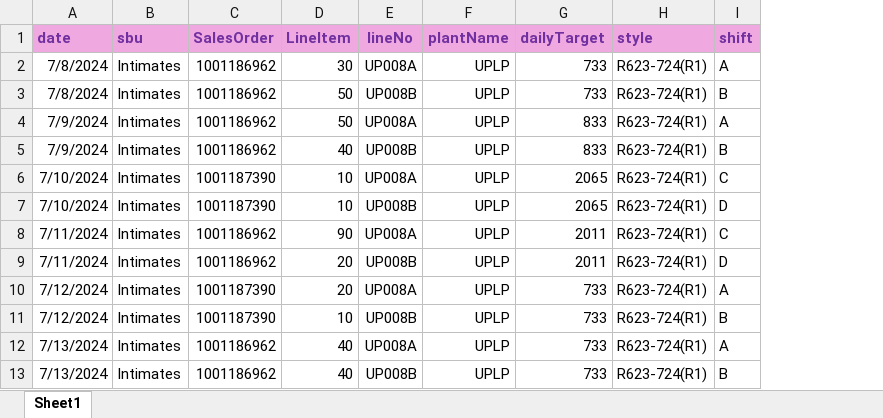
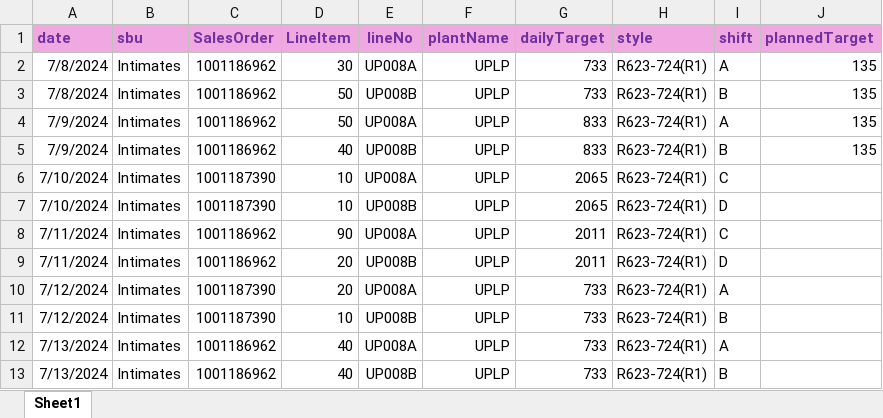
Before and after one commit to innovuslk/pms_fe, an Excel workbook: src/assets/files/DailyPlanSample.xlsx, sheet Sheet1, drawn as a sheet; values as stored, in another font and other column widths than the file's, no borders; the diff names each change by its address in the sheet, - before the commit and + after, or states it on an @@ line.

Commit message:
getting planedTarget efficiency from database

```diff
--- a/src/assets/files/DailyPlanSample.xlsx (sheet Sheet1)
+++ b/src/assets/files/DailyPlanSample.xlsx (sheet Sheet1)
+column J (plannedTarget), rows 2-5: all 135
```
Also changed, not shown: 4 other files.
